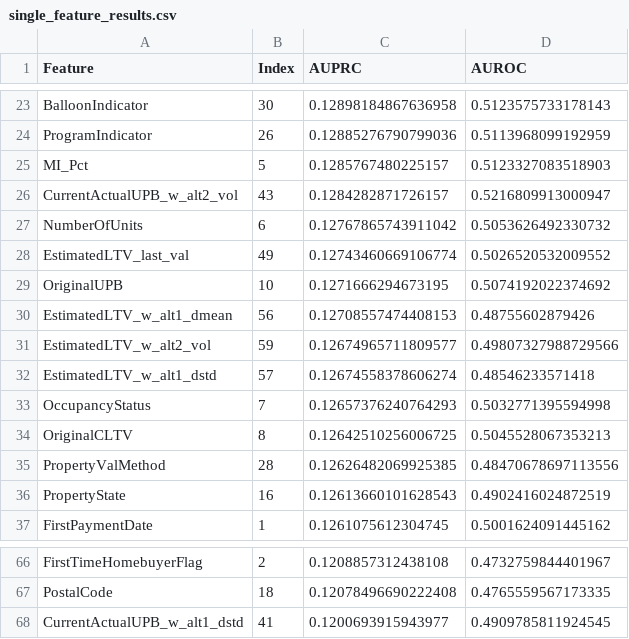
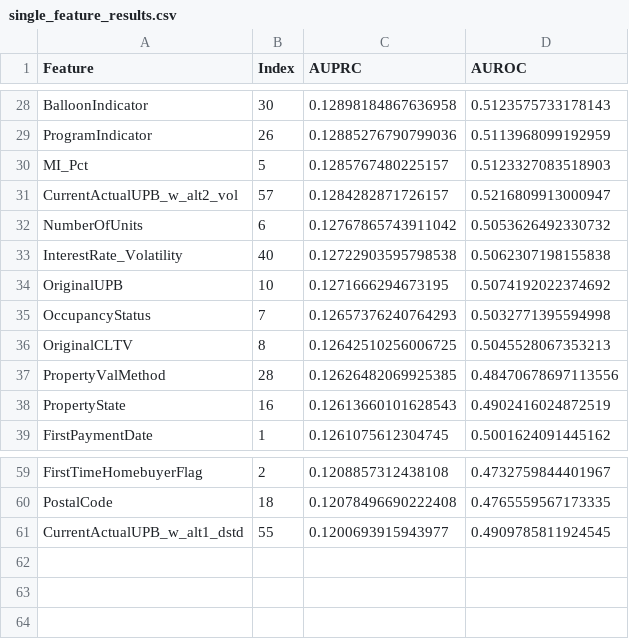
Before and after one commit to lijinxuan1101/cs-5344-track-2-finance, a CSV file: feature_tests/single_feature_results.csv, drawn as a sheet; only a part is shown, gaps mark what is left out; the diff covers the shown part only.

```diff
--- a/feature_tests/single_feature_results.csv
+++ b/feature_tests/single_feature_results.csv
@@ -25,9 +30,6 @@ ProgramIndicator,26,0.12885276790799036,0.5113968099192959
 MI_Pct,5,0.1285767480225157,0.5123327083518903
-CurrentActualUPB_w_alt2_vol,43,0.1284282871726157,0.5216809913000947
+CurrentActualUPB_w_alt2_vol,57,0.1284282871726157,0.5216809913000947
 NumberOfUnits,6,0.12767865743911042,0.5053626492330732
-EstimatedLTV_last_val,49,0.12743460669106774,0.5026520532009552
+InterestRate_Volatility,40,0.12722903595798538,0.5062307198155838
 OriginalUPB,10,0.1271666294673195,0.5074192022374692
-EstimatedLTV_w_alt1_dmean,56,0.12708557474408153,0.48755602879426
-EstimatedLTV_w_alt2_vol,59,0.12674965711809577,0.49807327988729566
-EstimatedLTV_w_alt1_dstd,57,0.12674558378606274,0.48546233571418
 OccupancyStatus,7,0.12657376240764293,0.5032771395594998
@@ -67,2 +60,2 @@ FirstTimeHomebuyerFlag,2,0.1208857312438108,0.4732759844401967
 PostalCode,18,0.12078496690222408,0.4765559567173335
-CurrentActualUPB_w_alt1_dstd,41,0.1200693915943977,0.4909785811924545
+CurrentActualUPB_w_alt1_dstd,55,0.1200693915943977,0.4909785811924545
```
Also changed, not shown: 9 added rows, 13 removed rows, 3 moved rows and 18 edited cells elsewhere in this file, 8 other files.
